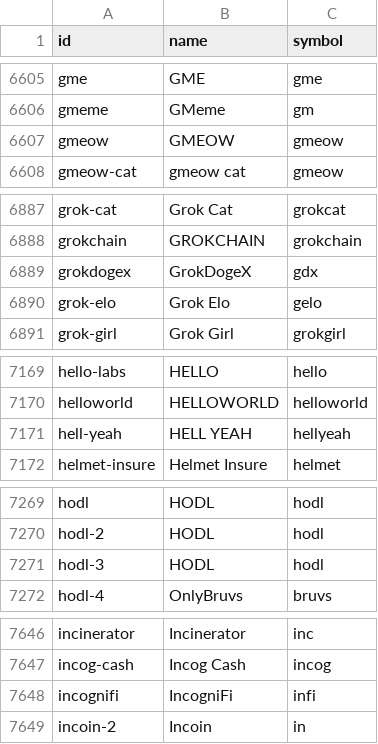
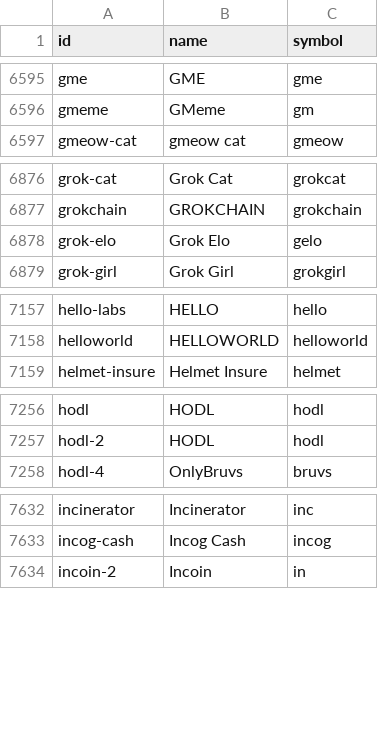
Before and after one commit to sachiew/coingecko-id-map, a CSV file: coin_ids.csv, drawn as a sheet; only a part is shown, gaps mark what is left out; the diff covers the shown part only; the diff names each change by its address in the sheet, - before the commit and + after, or states it on an @@ line.

```diff
--- a/coin_ids.csv
+++ b/coin_ids.csv
-row 6607: gmeow | GMEOW | gmeow
-row 6889: grokdogex | GrokDogeX | gdx
-row 7171: hell-yeah | HELL YEAH | hellyeah
-row 7271: hodl-3 | HODL | hodl
-row 7648: incognifi | IncogniFi | infi
```
Also changed, not shown: 27 removed rows elsewhere in this file, category_ids.csv, derivative_ids.csv, 4 other files.
